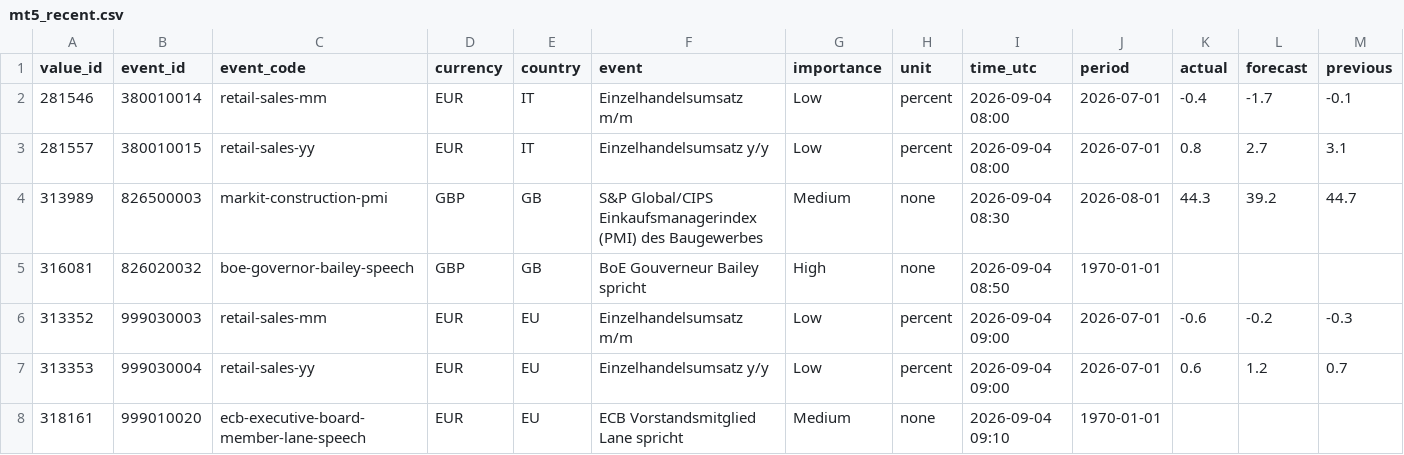
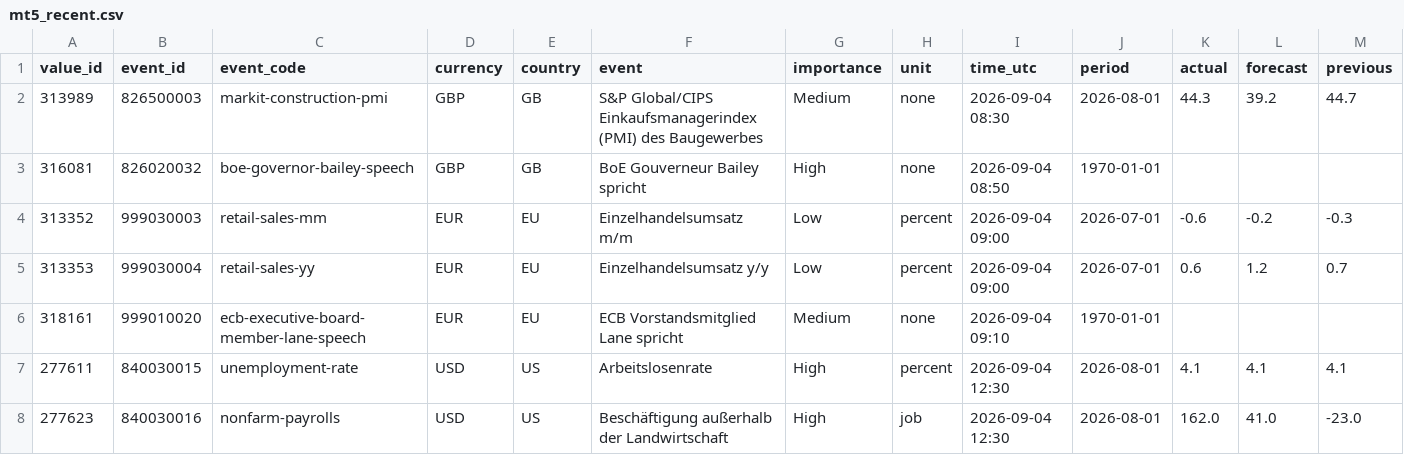
Before and after one commit to MazohFX/taco-strategy-lab, a CSV file: data/macro_calendar/mt5_recent.csv, drawn as a sheet; only a part is shown; the shorter side is filled out with more unchanged rows; rows hold the shown columns only; the diff names each change by its address in the sheet, - before the commit and + after, or states it on an @@ line.

Commit message:
MT5 Makro-Kalender Sync 2026-10-16 05:45 UTC

```diff
--- a/data/macro_calendar/mt5_recent.csv
+++ b/data/macro_calendar/mt5_recent.csv
-row 2: 281546 | 380010014 | retail-sales-mm | EUR | IT | Einzelhandelsumsatz m/m | Low | percent | 2026-09-04 08:00 | 2026-07-01 | -0.4 | -1.7 | -0.1
-row 3: 281557 | 380010015 | retail-sales-yy | EUR | IT | Einzelhandelsumsatz y/y | Low | percent | 2026-09-04 08:00 | 2026-07-01 | 0.8 | 2.7 | 3.1
```
